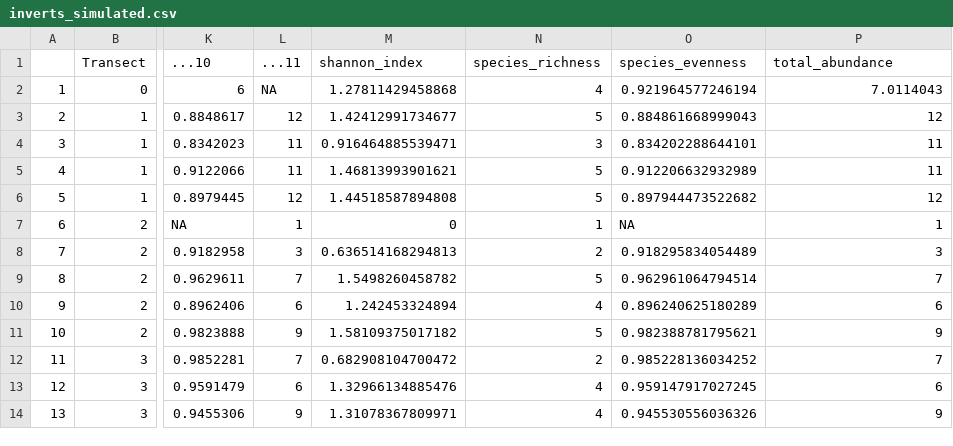
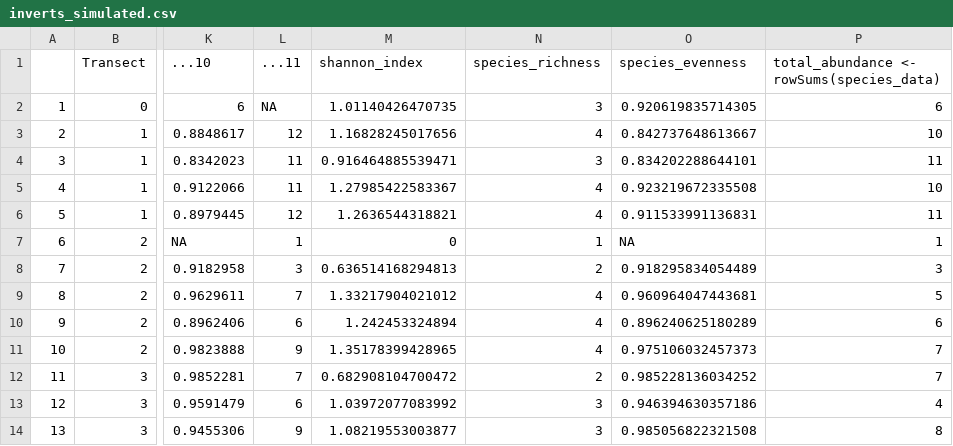
Before and after one commit to lfbraun10/BIOL_404_Final_Project, a CSV file: data_cleaned/inverts_simulated.csv, drawn as a sheet; only a part is shown, gaps mark what is left out; the diff covers the shown part only; the diff names each change by its address in the sheet, - before the commit and + after, or states it on an @@ line.

Commit message:
Cleaned up the code a little and used dplyr functions

```diff
--- a/data_cleaned/inverts_simulated.csv
+++ b/data_cleaned/inverts_simulated.csv
-P1: total_abundance
+P1: total_abundance <- rowSums(species_data)
-M2 (shannon_index): 1.27811429458868
+M2 (shannon_index): 1.01140426470735
-N2 (species_richness): 4
+N2 (species_richness): 3
-O2 (species_evenness): 0.921964577246194
+O2 (species_evenness): 0.920619835714305
-P2: 7.0114043
+P2: 6
-M3 (shannon_index): 1.42412991734677
+M3 (shannon_index): 1.16828245017656
-N3 (species_richness): 5
+N3 (species_richness): 4
-O3 (species_evenness): 0.884861668999043
+O3 (species_evenness): 0.842737648613667
-P3: 12
+P3: 10
-M5 (shannon_index): 1.46813993901621
+M5 (shannon_index): 1.27985422583367
-N5:N6 (species_richness): 5
+N5:N6 (species_richness): 4
-O5 (species_evenness): 0.912206632932989
+O5 (species_evenness): 0.923219672335508
-P5: 11
+P5: 10
-M6 (shannon_index): 1.44518587894808
+M6 (shannon_index): 1.2636544318821
-O6 (species_evenness): 0.897944473522682
+O6 (species_evenness): 0.911533991136831
-P6: 12
+P6: 11
-M9 (shannon_index): 1.5498260458782
+M9 (shannon_index): 1.33217904021012
-N9 (species_richness): 5
+N9 (species_richness): 4
-O9 (species_evenness): 0.962961064794514
+O9 (species_evenness): 0.960964047443681
-P9: 7
+P9: 5
-M11 (shannon_index): 1.58109375017182
+M11 (shannon_index): 1.35178399428965
-N11 (species_richness): 5
+N11 (species_richness): 4
-O11 (species_evenness): 0.982388781795621
+O11 (species_evenness): 0.975106032457373
-P11: 9
+P11: 7
-M13 (shannon_index): 1.32966134885476
+M13 (shannon_index): 1.03972077083992
-N13:N14 (species_richness): 4
+N13:N14 (species_richness): 3
-O13 (species_evenness): 0.959147917027245
+O13 (species_evenness): 0.946394630357186
-P13: 6
+P13: 4
-M14 (shannon_index): 1.31078367809971
+M14 (shannon_index): 1.08219553003877
-O14 (species_evenness): 0.945530556036326
+O14 (species_evenness): 0.985056822321508
-P14: 9
+P14: 8
```
Also changed, not shown: 28 edited cells elsewhere in this file, 1 other file.
